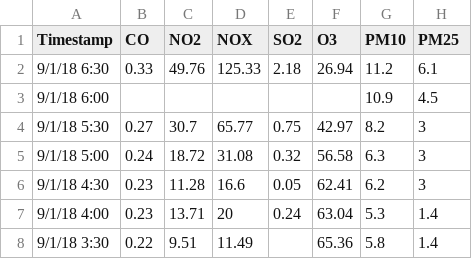
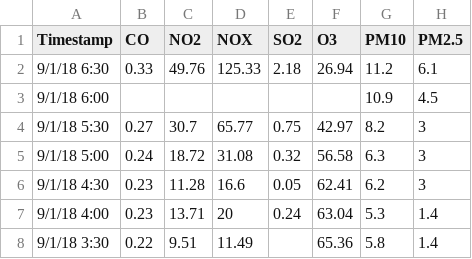
Before and after one commit to AndreaLK3/IDE, a CSV file: Project/data/AndersenBoulevard.csv, drawn as a sheet; only a part is shown.

```diff
--- a/Project/data/AndersenBoulevard.csv
+++ b/Project/data/AndersenBoulevard.csv
@@ -1,2 +1,2 @@
-Timestamp,CO,NO2,NOX,SO2,O3,PM10,PM25
+Timestamp,CO,NO2,NOX,SO2,O3,PM10,PM2.5
 9/1/18 6:30,0.33,49.76,125.33,2.18,26.94,11.2,6.1
```
Also changed, not shown: Project/data/newAndersenBoulevard.csv, 17 other files.
